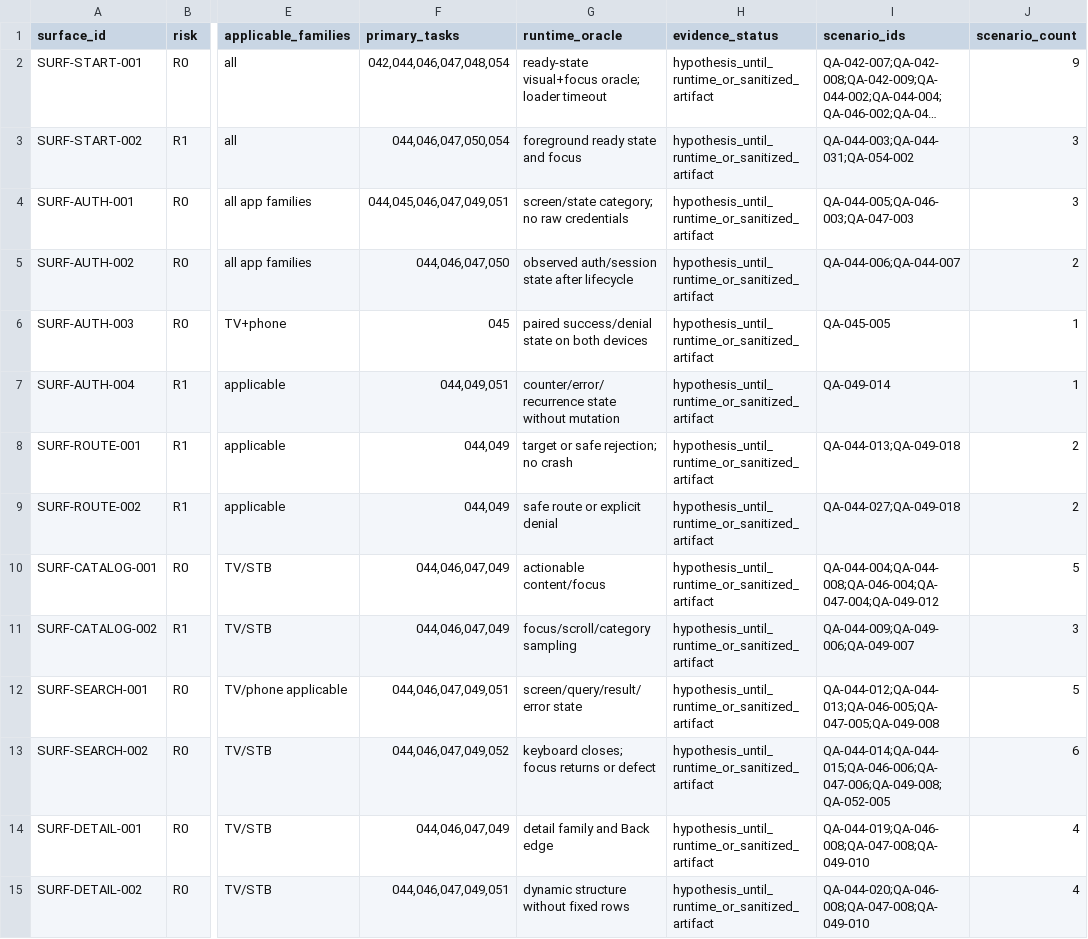
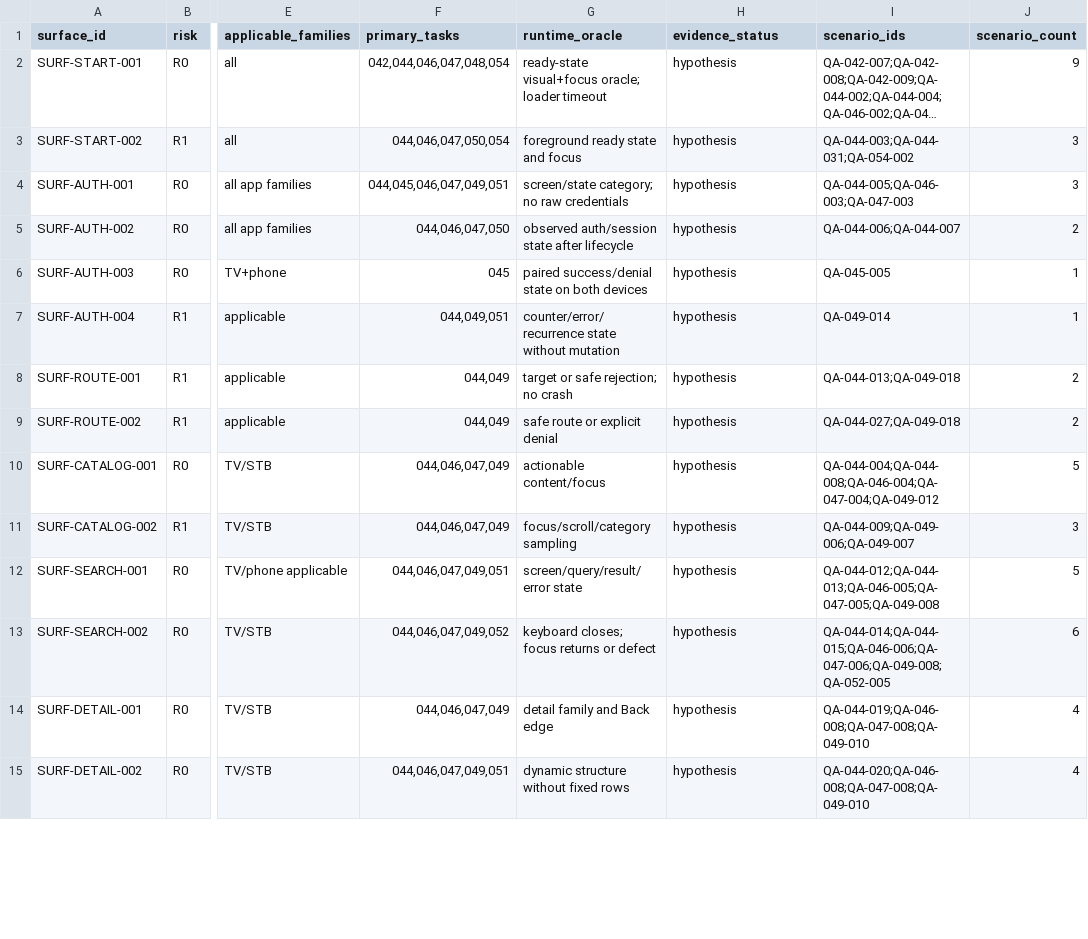
Before and after one commit to Purchii/Test-ANDROID-Fog-Play, a CSV file: docs/qa/epics/opaque_surface_task_traceability.csv, drawn as a sheet; only a part is shown, gaps mark what is left out; long unchanged cells end in …; the diff covers the shown part only; the diff names each change by its address in the sheet, - before the commit and + after, or states it on an @@ line.

Commit message:
qa: close TASK-041 portable export review gates

```diff
--- a/docs/qa/epics/opaque_surface_task_traceability.csv
+++ b/docs/qa/epics/opaque_surface_task_traceability.csv
-H2:H15 (evidence_status): hypothesis_until_runtime_or_sanitized_artifact
+H2:H15 (evidence_status): hypothesis
```
Also changed, not shown: 41 edited cells elsewhere in this file, docs/qa/reports/task041_epic_integration.scenario-ledger.csv, 17 other files.
